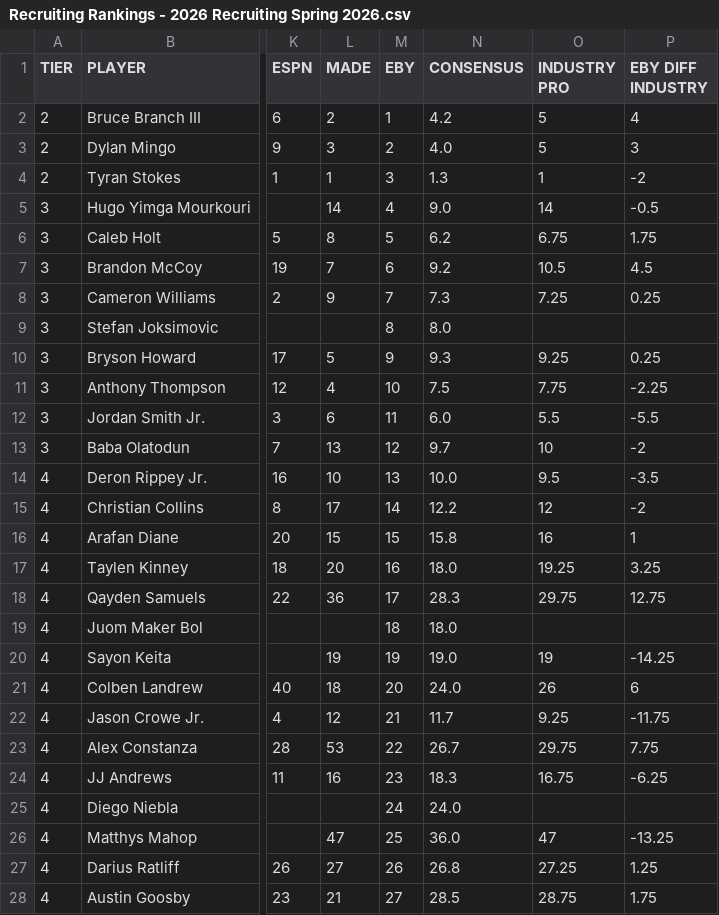
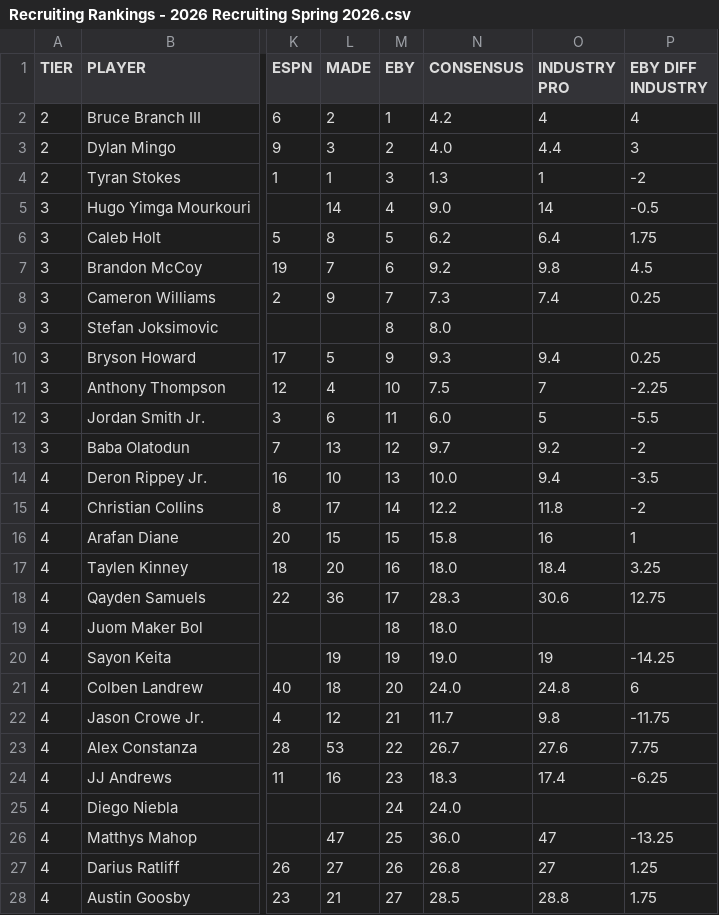
Before and after one commit to logeby2/logeby2.github.io, a CSV file: Recruiting-Rankings/Recruiting Rankings - 2026 Recruiting Spring 2026.csv, drawn as a sheet; only a part is shown, gaps mark what is left out; the diff covers the shown part only; the diff names each change by its address in the sheet, - before the commit and + after, or states it on an @@ line.

Commit message:
Consensus error corrections

```diff
--- a/Recruiting-Rankings/Recruiting Rankings - 2026 Recruiting Spring 2026.csv
+++ b/Recruiting-Rankings/Recruiting Rankings - 2026 Recruiting Spring 2026.csv
-O2 (INDUSTRY PRO): 5
+O2 (INDUSTRY PRO): 4
-O3 (INDUSTRY PRO): 5
+O3 (INDUSTRY PRO): 4.4
-O6 (INDUSTRY PRO): 6.75
+O6 (INDUSTRY PRO): 6.4
-O7 (INDUSTRY PRO): 10.5
+O7 (INDUSTRY PRO): 9.8
-O8 (INDUSTRY PRO): 7.25
+O8 (INDUSTRY PRO): 7.4
-O10 (INDUSTRY PRO): 9.25
+O10 (INDUSTRY PRO): 9.4
-O11 (INDUSTRY PRO): 7.75
+O11 (INDUSTRY PRO): 7
-O12 (INDUSTRY PRO): 5.5
+O12 (INDUSTRY PRO): 5
-O13 (INDUSTRY PRO): 10
+O13 (INDUSTRY PRO): 9.2
-O14 (INDUSTRY PRO): 9.5
+O14 (INDUSTRY PRO): 9.4
-O15 (INDUSTRY PRO): 12
+O15 (INDUSTRY PRO): 11.8
-O17 (INDUSTRY PRO): 19.25
+O17 (INDUSTRY PRO): 18.4
-O18 (INDUSTRY PRO): 29.75
+O18 (INDUSTRY PRO): 30.6
-O21 (INDUSTRY PRO): 26
+O21 (INDUSTRY PRO): 24.8
-O22 (INDUSTRY PRO): 9.25
+O22 (INDUSTRY PRO): 9.8
-O23 (INDUSTRY PRO): 29.75
+O23 (INDUSTRY PRO): 27.6
-O24 (INDUSTRY PRO): 16.75
+O24 (INDUSTRY PRO): 17.4
-O27 (INDUSTRY PRO): 27.25
+O27 (INDUSTRY PRO): 27
-O28 (INDUSTRY PRO): 28.75
+O28 (INDUSTRY PRO): 28.8
```
Also changed, not shown: 1 added row, 1 removed row and 117 edited cells elsewhere in this file, Recruiting-Rankings/Recruiting Rankings - 2028 Recruiting Spring 2026.csv, 1 other file.
